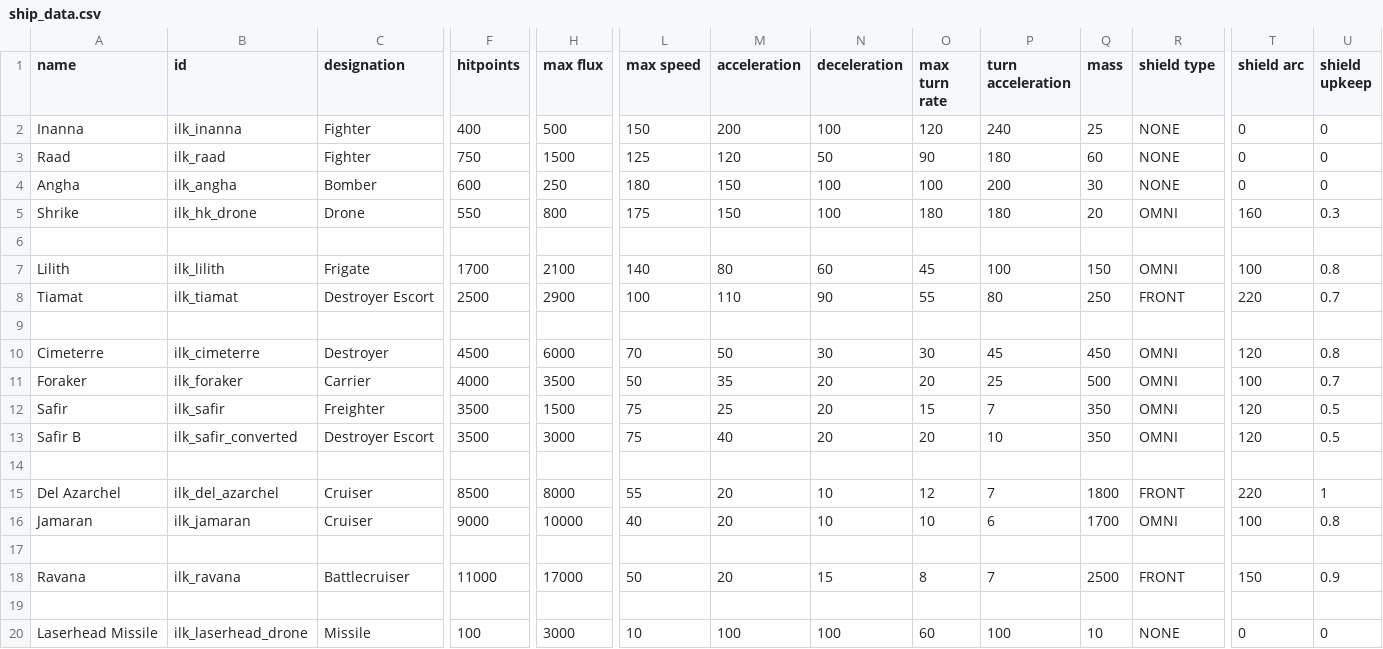
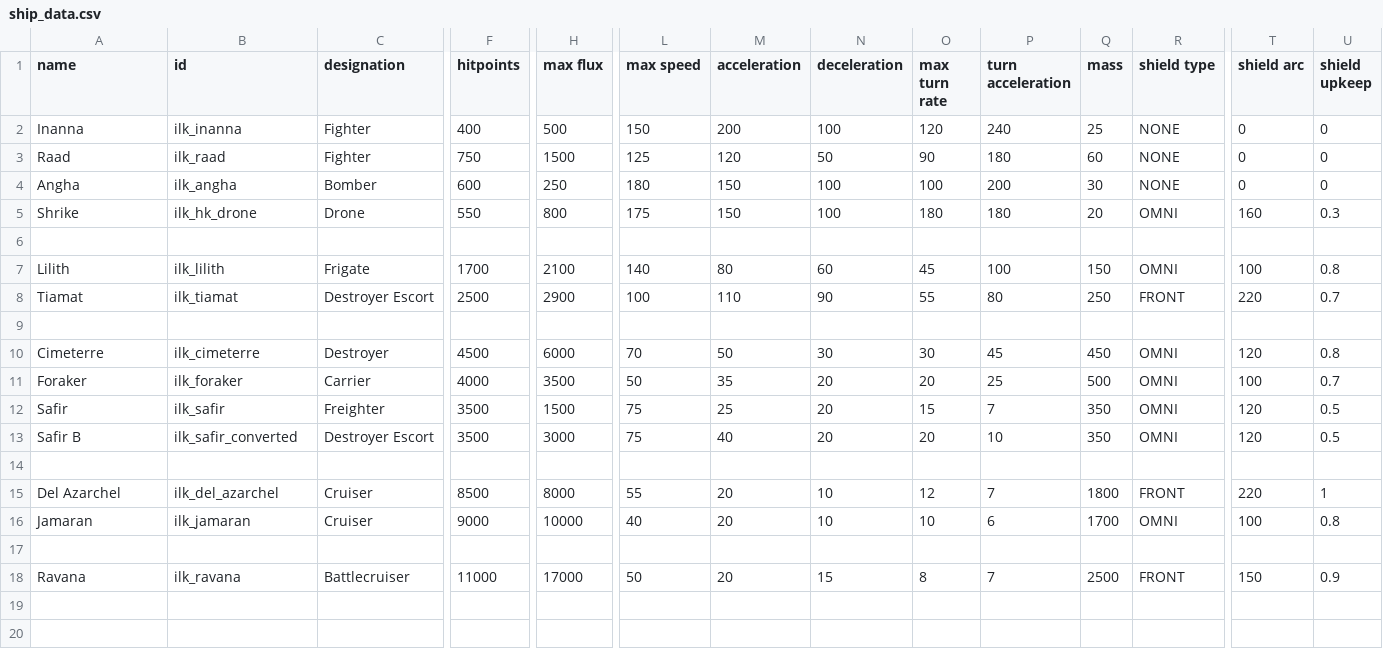
Before and after one commit to jstaf/mayorate, a CSV file: data/hulls/ship_data.csv, drawn as a sheet; only a part is shown, gaps mark what is left out; rows hold the shown columns only; the diff names each change by its address in the sheet, - before the commit and + after, or states it on an @@ line.

Commit message:
removed laserhead drone, increased minelayer aggressiveness

```diff
--- a/data/hulls/ship_data.csv
+++ b/data/hulls/ship_data.csv
-row 19: (empty)
-row 20: Laserhead Missile | ilk_laserhead_drone | Missile | 100 | 3000 | 10 | 100 | 100 | 60 | 100 | 10 | NONE | 0 | 0
```
Also changed, not shown: data/hulls/wing_data.csv, 3 other files.
